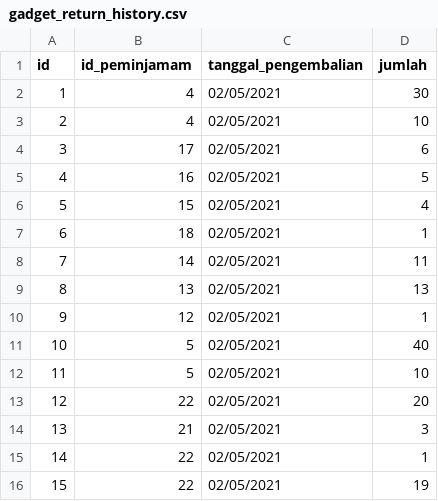
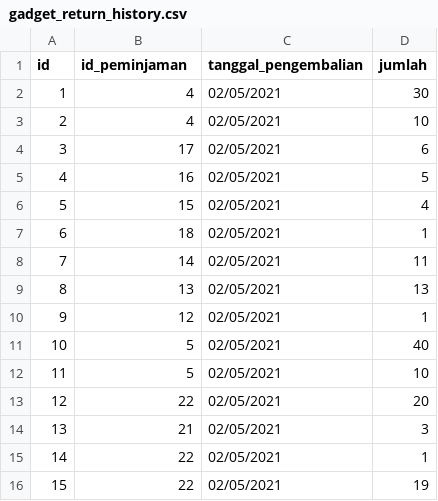
Before and after one commit to triannasres/TuBes, a CSV file: tempatSimpan/gadget_return_history.csv, drawn as a sheet.

Commit message:
Update gadget_return_history.csv

```diff
--- a/tempatSimpan/gadget_return_history.csv
+++ b/tempatSimpan/gadget_return_history.csv
@@ -1,2 +1,2 @@
-id,id_peminjamam,tanggal_pengembalian,jumlah
+id,id_peminjaman,tanggal_pengembalian,jumlah
 1,4,02/05/2021,30
```
